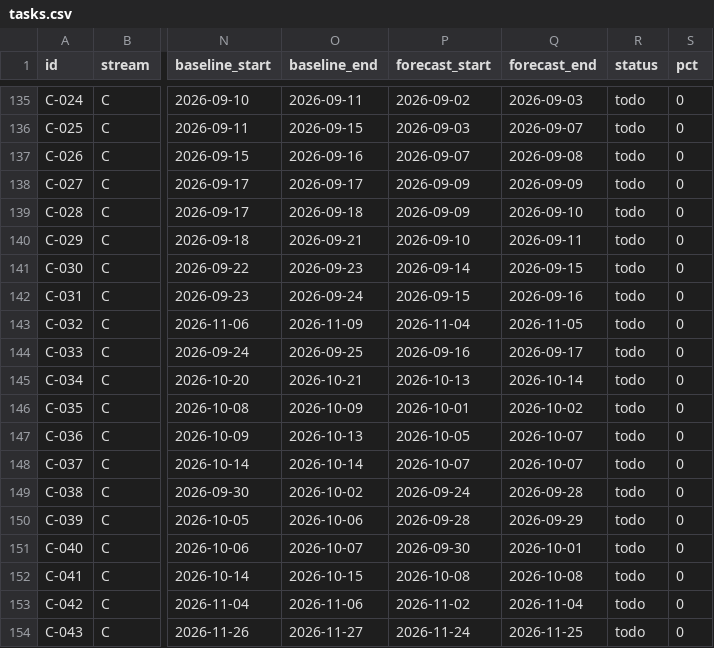
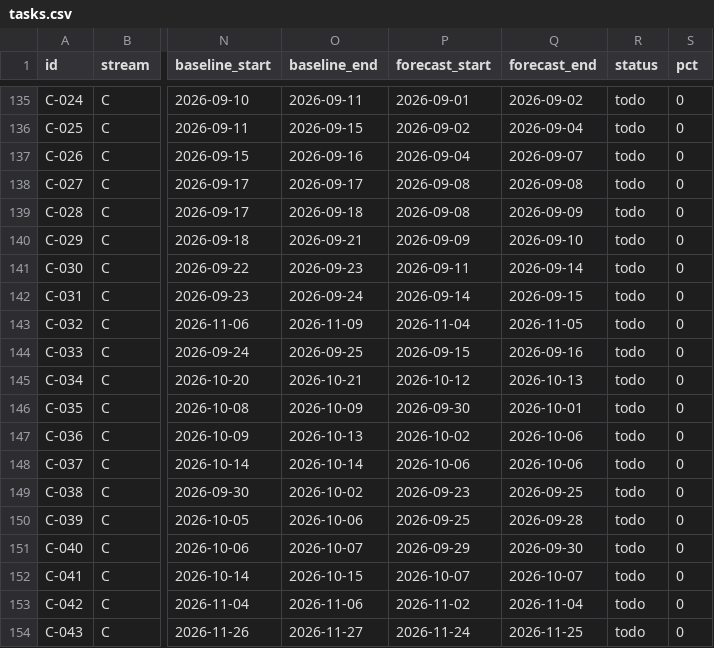
Before and after one commit to debashisedunext/EduTrack, a CSV file: docs/plan/tasks.csv, drawn as a sheet; only a part is shown, gaps mark what is left out; the diff covers the shown part only; the diff names each change by its address in the sheet, - before the commit and + after, or states it on an @@ line.

```diff
--- a/docs/plan/tasks.csv
+++ b/docs/plan/tasks.csv
-P135 (forecast_start): 2026-09-02
+P135 (forecast_start): 2026-09-01
-Q135 (forecast_end): 2026-09-03
+Q135 (forecast_end): 2026-09-02
-P136 (forecast_start): 2026-09-03
+P136 (forecast_start): 2026-09-02
-Q136 (forecast_end): 2026-09-07
+Q136 (forecast_end): 2026-09-04
-P137 (forecast_start): 2026-09-07
+P137 (forecast_start): 2026-09-04
-Q137 (forecast_end): 2026-09-08
+Q137 (forecast_end): 2026-09-07
-P138:P139 (forecast_start): 2026-09-09
+P138:P139 (forecast_start): 2026-09-08
-Q138 (forecast_end): 2026-09-09
+Q138 (forecast_end): 2026-09-08
-Q139 (forecast_end): 2026-09-10
+Q139 (forecast_end): 2026-09-09
-P140 (forecast_start): 2026-09-10
+P140 (forecast_start): 2026-09-09
-Q140 (forecast_end): 2026-09-11
+Q140 (forecast_end): 2026-09-10
-P141 (forecast_start): 2026-09-14
+P141 (forecast_start): 2026-09-11
-Q141 (forecast_end): 2026-09-15
+Q141 (forecast_end): 2026-09-14
-P142 (forecast_start): 2026-09-15
+P142 (forecast_start): 2026-09-14
-Q142 (forecast_end): 2026-09-16
+Q142 (forecast_end): 2026-09-15
-P144 (forecast_start): 2026-09-16
+P144 (forecast_start): 2026-09-15
-Q144 (forecast_end): 2026-09-17
+Q144 (forecast_end): 2026-09-16
-P145 (forecast_start): 2026-10-13
+P145 (forecast_start): 2026-10-12
-Q145 (forecast_end): 2026-10-14
+Q145 (forecast_end): 2026-10-13
-P146 (forecast_start): 2026-10-01
+P146 (forecast_start): 2026-09-30
-Q146 (forecast_end): 2026-10-02
+Q146 (forecast_end): 2026-10-01
-P147 (forecast_start): 2026-10-05
+P147 (forecast_start): 2026-10-02
-Q147:Q148 (forecast_end): 2026-10-07
+Q147:Q148 (forecast_end): 2026-10-06
-P148 (forecast_start): 2026-10-07
+P148 (forecast_start): 2026-10-06
-P149 (forecast_start): 2026-09-24
+P149 (forecast_start): 2026-09-23
-Q149 (forecast_end): 2026-09-28
+Q149 (forecast_end): 2026-09-25
-P150 (forecast_start): 2026-09-28
+P150 (forecast_start): 2026-09-25
-Q150 (forecast_end): 2026-09-29
+Q150 (forecast_end): 2026-09-28
-P151 (forecast_start): 2026-09-30
+P151 (forecast_start): 2026-09-29
-Q151 (forecast_end): 2026-10-01
+Q151 (forecast_end): 2026-09-30
-P152 (forecast_start): 2026-10-08
+P152 (forecast_start): 2026-10-07
-Q152 (forecast_end): 2026-10-08
+Q152 (forecast_end): 2026-10-07
```
Also changed, not shown: 116 edited cells elsewhere in this file, 3 other files.
